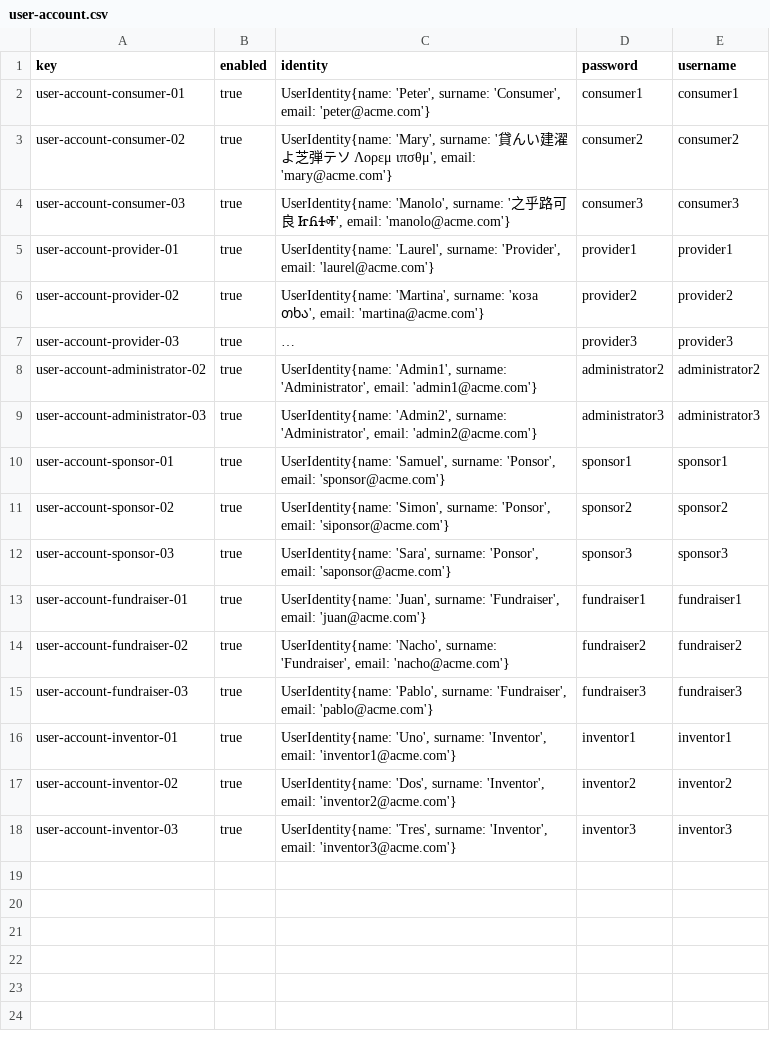
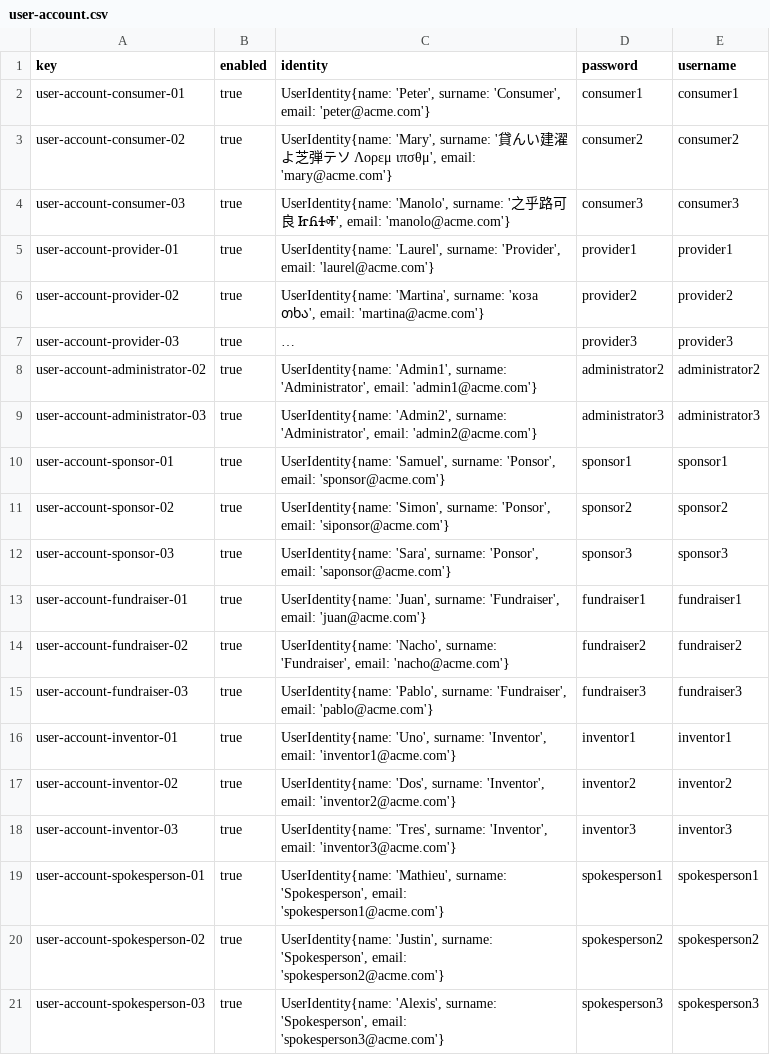
Before and after one commit to AlejandroParody/Acme-Starters-G042, a CSV file: src/main/resources/WEB-INF/data/sample/batch-01/user-account.csv, drawn as a sheet; long unchanged cells end in ….

```diff
--- a/src/main/resources/WEB-INF/data/sample/batch-01/user-account.csv
+++ b/src/main/resources/WEB-INF/data/sample/batch-01/user-account.csv
@@ -18 +18,4 @@ user-account-inventor-02,true,"UserIdentity{name: 'Dos', surname: 'Inventor', em
 user-account-inventor-03,true,"UserIdentity{name: 'Tres', surname: 'Inventor', email: 'inventor3@acme.com'}",inventor3,inventor3
+user-account-spokesperson-01,true,"UserIdentity{name: 'Mathieu', surname: 'Spokesperson', email: 'spokesperson1@acme.com'}",spokesperson1,spokesperson1
+user-account-spokesperson-02,true,"UserIdentity{name: 'Justin', surname: 'Spokesperson', email: 'spokesperson2@acme.com'}",spokesperson2,spokesperson2
+user-account-spokesperson-03,true,"UserIdentity{name: 'Alexis', surname: 'Spokesperson', email: 'spokesperson3@acme.com'}",spokesperson3,spokesperson3
```
Also changed, not shown: src/main/resources/WEB-INF/data/errata/batch-01/campaign.csv, src/main/resources/WEB-INF/data/errata/batch-01/user-account.csv, 3 other files.
